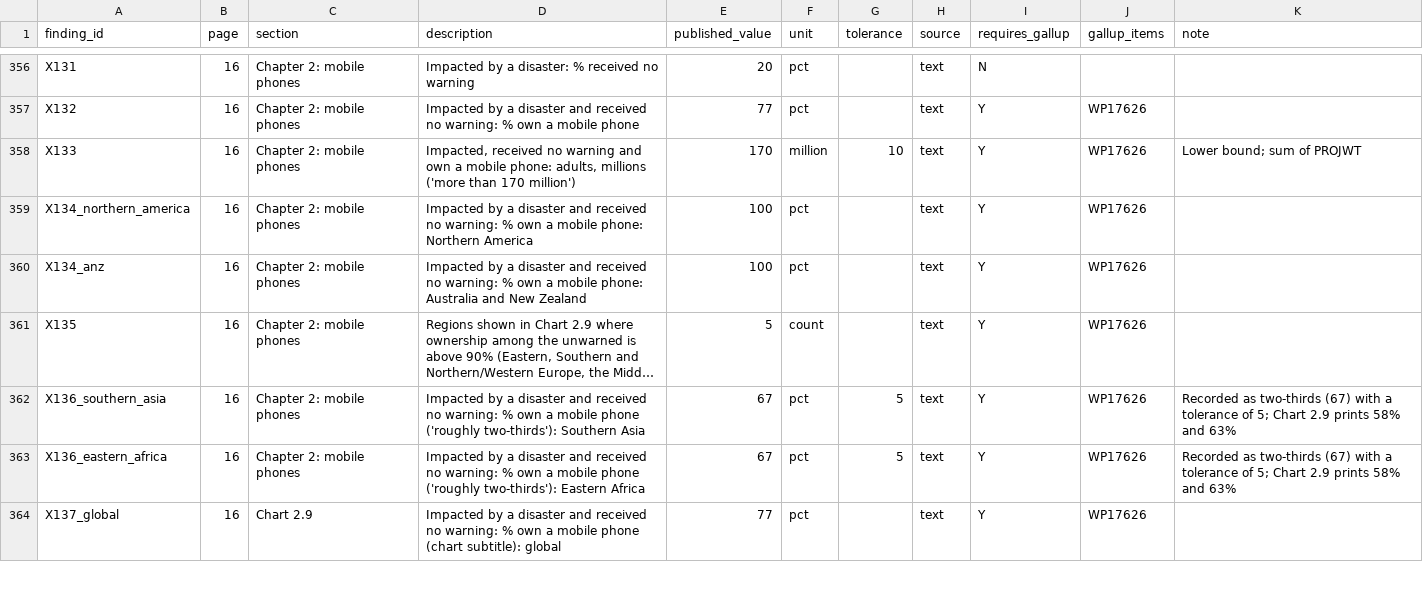
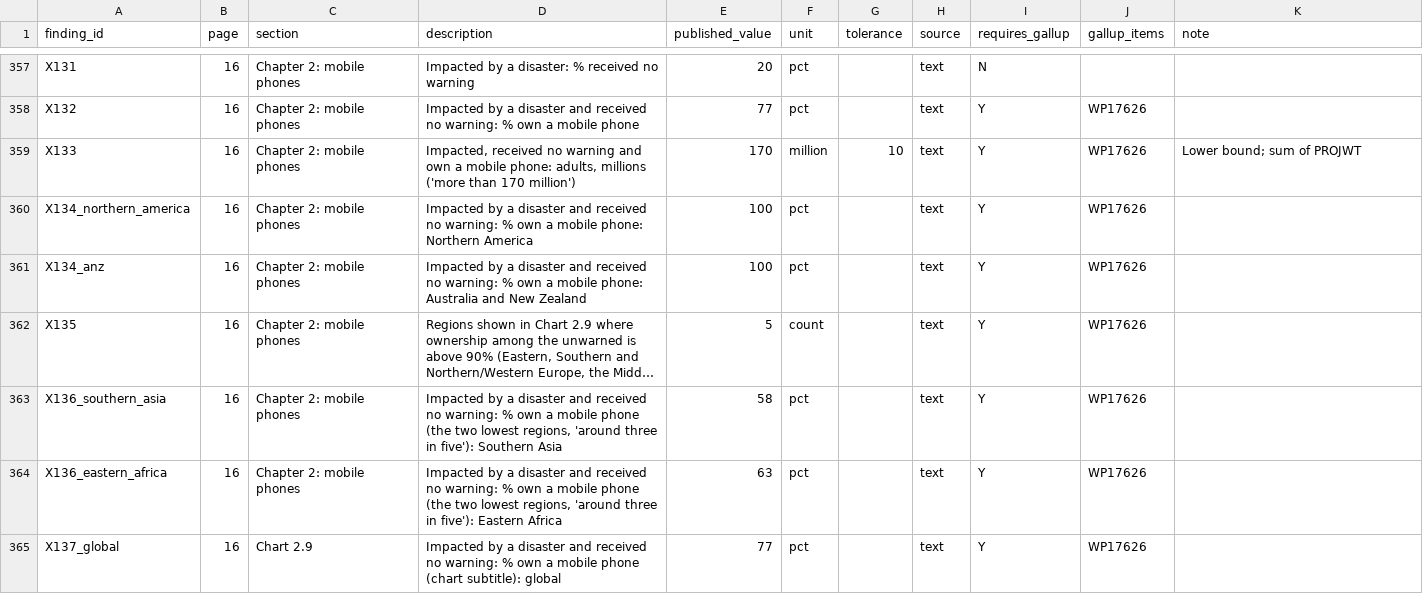
Before and after one commit to lrfoundation/world_risk_poll_data, a CSV file: reports/WRP_2025/core_early_warnings/published_figures.csv, drawn as a sheet; only a part is shown, gaps mark what is left out; long unchanged cells end in …; addresses are those after the commit; the diff covers the shown part only; the diff names each change by its address in the sheet, - before the commit and + after, or states it on an @@ line.

```diff
--- a/reports/WRP_2025/core_early_warnings/published_figures.csv
+++ b/reports/WRP_2025/core_early_warnings/published_figures.csv
-D363 (description): …mobile phone ('roughly two-thirds'): Southern Asia
+D363 (description): …mobile phone (the two lowest regions, 'around three in five'): Southern Asia
-E363 (published_value): 67
+E363 (published_value): 58
-G363:G364 (tolerance): 5
+G363:G364 (tolerance): (empty)
-K363:K364 (note): Recorded as two-thirds (67) with a tolerance of 5; Chart 2.9 prints 58% and 63%
+K363:K364 (note): (empty)
-D364 (description): …mobile phone ('roughly two-thirds'): Eastern Africa
+D364 (description): …mobile phone (the two lowest regions, 'around three in five'): Eastern Africa
-E364 (published_value): 67
+E364 (published_value): 63
```
Also changed, not shown: 2 added rows and 19 edited cells elsewhere in this file, reports/WRP_2025/core_a_resilient_life/published_figures.csv, reports/WRP_2025/core_after_the_storm/published_figures.csv, 16 other files.
